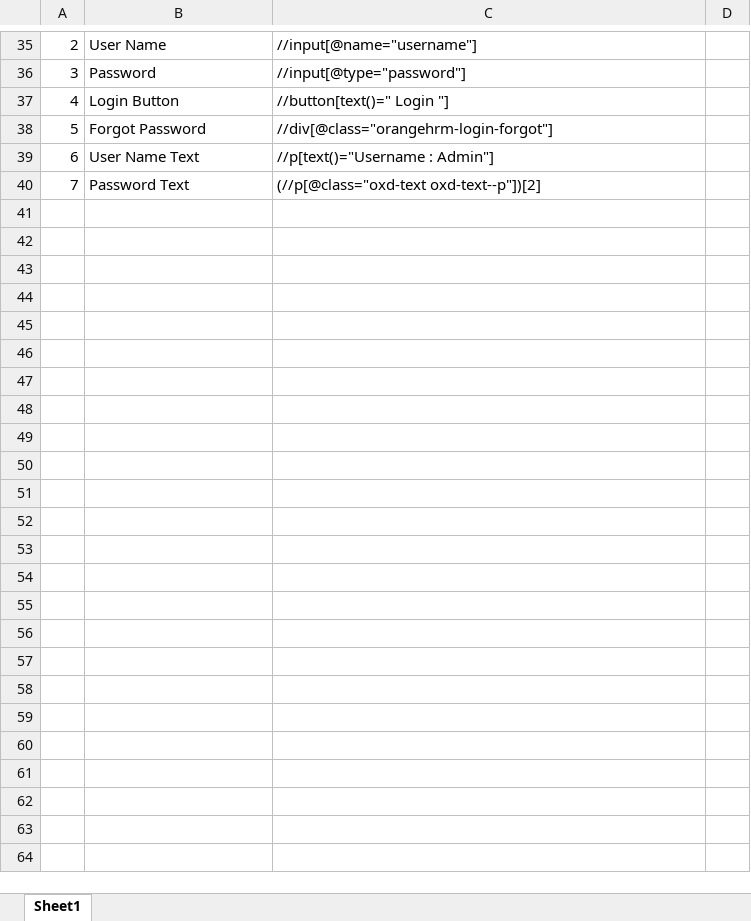
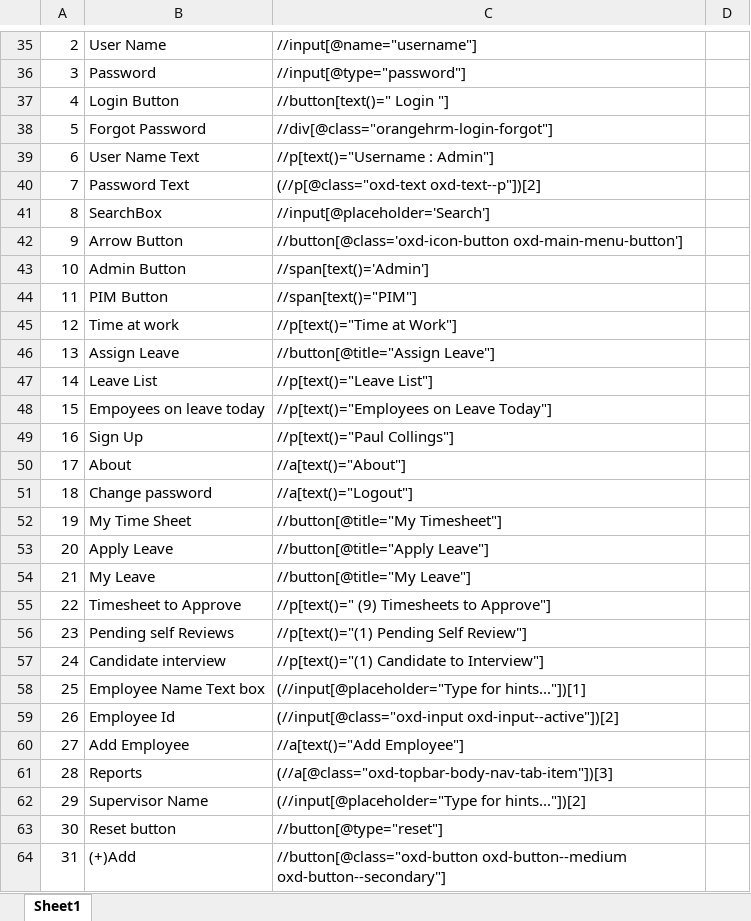
Before and after one commit to chinnathiru/Repo_Thirupathi, an Excel workbook: xpath.xlsx, sheet Sheet1, drawn as a sheet; only a part is shown, gaps mark what is left out; values as stored, in another font and other column widths than the file's, no borders; the diff names each change by its address in the sheet, - before the commit and + after, or states it on an @@ line.

Commit message:
Update xpath.xlsx

```diff
--- a/xpath.xlsx (sheet Sheet1)
+++ b/xpath.xlsx (sheet Sheet1)
+row 41: 8 | SearchBox | //input[@placeholder='Search']
+row 42: 9 | Arrow Button | //button[@class='oxd-icon-button oxd-main-menu-button']
+row 43: 10 | Admin Button | //span[text()='Admin']
+row 44: 11 | PIM Button | //span[text()="PIM"]
+row 45: 12 | Time at work | //p[text()="Time at Work"]
+row 46: 13 | Assign Leave | //button[@title="Assign Leave"]
+row 47: 14 | Leave List | //p[text()="Leave List"]
+row 48: 15 | Empoyees on leave today | //p[text()="Employees on Leave Today"]
+row 49: 16 | Sign Up | //p[text()="Paul Collings"]
+row 50: 17 | About | //a[text()="About"]
+row 51: 18 | Change password | //a[text()="Logout"]
+row 52: 19 | My Time Sheet | //button[@title="My Timesheet"]
+row 53: 20 | Apply Leave | //button[@title="Apply Leave"]
+row 54: 21 | My Leave | //button[@title="My Leave"]
+row 55: 22 | Timesheet to Approve | //p[text()=" (9) Timesheets to Approve"]
+row 56: 23 | Pending self Reviews | //p[text()="(1) Pending Self Review"]
+row 57: 24 | Candidate interview | //p[text()="(1) Candidate to Interview"]
+row 58: 25 | Employee Name Text box | (//input[@placeholder="Type for hints..."])[1]
+row 59: 26 | Employee Id | (//input[@class="oxd-input oxd-input--active"])[2]
+row 60: 27 | Add Employee | //a[text()="Add Employee"]
+row 61: 28 | Reports | (//a[@class="oxd-topbar-body-nav-tab-item"])[3]
+row 62: 29 | Supervisor Name | (//input[@placeholder="Type for hints..."])[2]
+row 63: 30 | Reset button | //button[@type="reset"]
+row 64: 31 | (+)Add | //button[@class="oxd-button oxd-button--medium oxd-button--secondary"]
```
